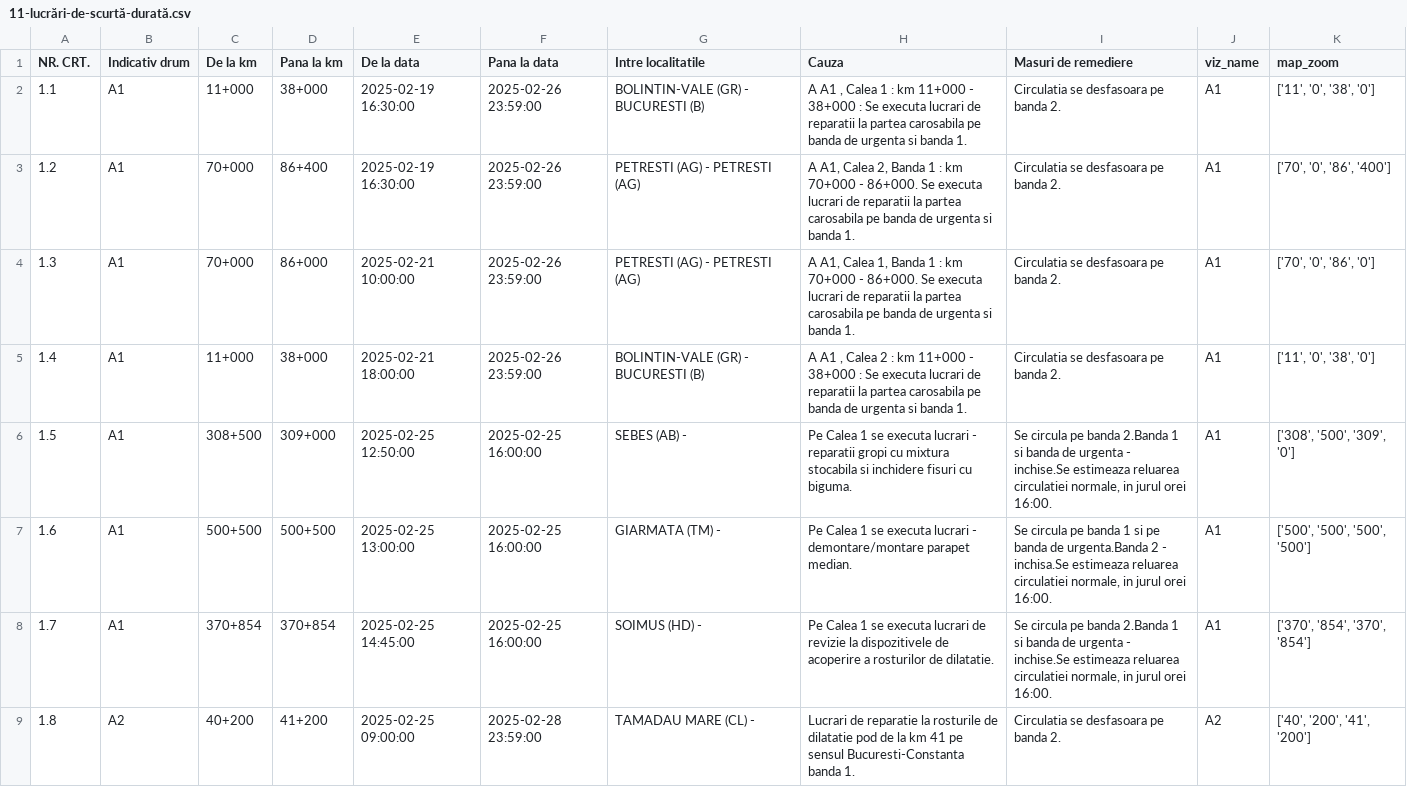
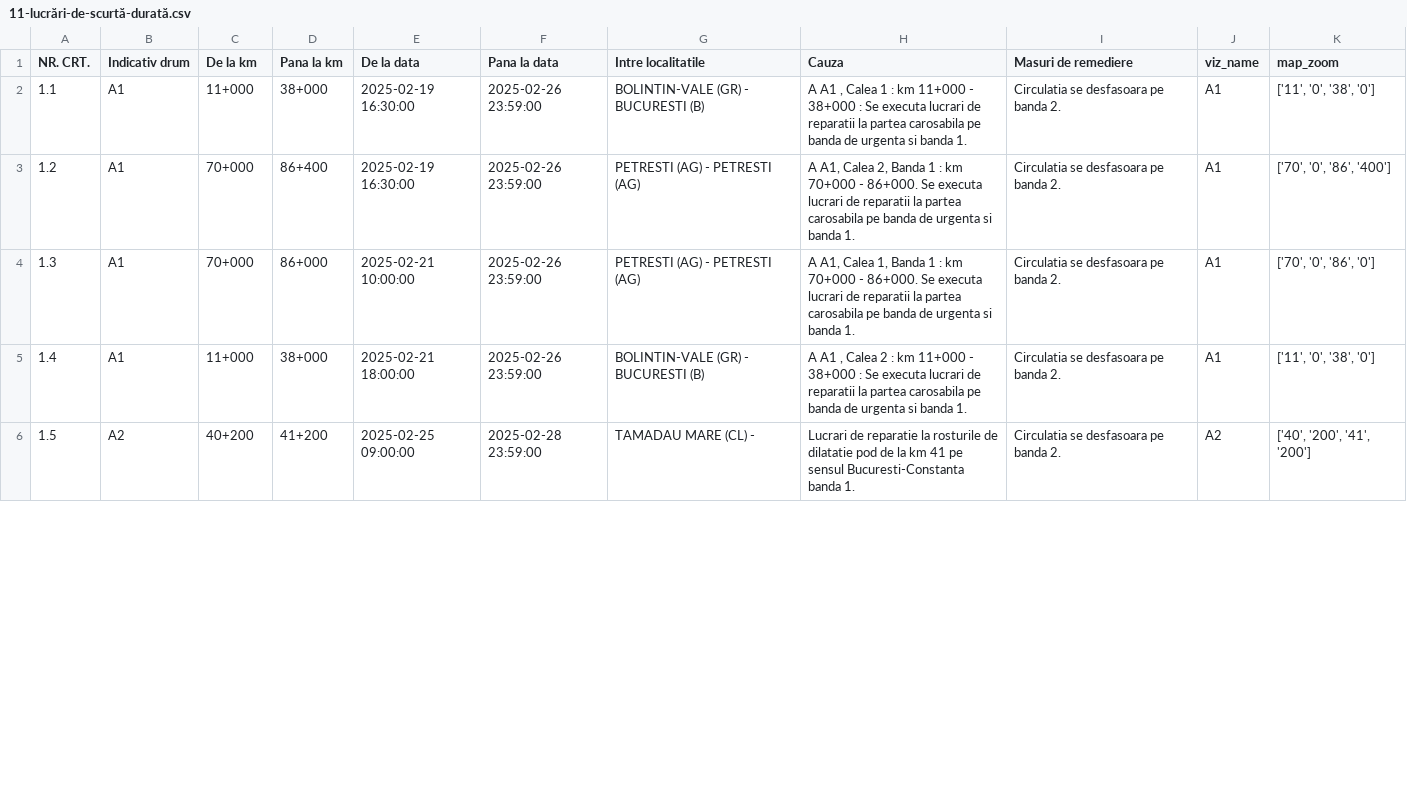
Before and after one commit to gov2-ro/prometeu, a CSV file: data/andnet/csv/11-lucrări-de-scurtă-durată.csv, drawn as a sheet; only a part is shown; the diff covers the shown part only.

```diff
--- a/data/andnet/csv/11-lucrări-de-scurtă-durată.csv
+++ b/data/andnet/csv/11-lucrări-de-scurtă-durată.csv
@@ -5,5 +5,2 @@ NR. CRT.,Indicativ drum,De la km,Pana la km,De la data,Pana la data,Intre locali
 1.4,A1,11+000,38+000,2025-02-21 18:00:00,2025-02-26 23:59:00,BOLINTIN-VALE (GR) - BUCURESTI (B),"A A1 , Calea 2 : km 11+000 - 38+000 : Se executa lucrari de reparatii la partea carosabila  pe banda de urgenta si banda 1.",Circulatia se desfasoara pe banda 2.,A1,"['11', '0', '38', '0']"
-1.5,A1,308+500,309+000,2025-02-25 12:50:00,2025-02-25 16:00:00,SEBES (AB) - ,Pe Calea 1 se executa lucrari - reparatii gropi cu mixtura stocabila si inchidere fisuri cu biguma.,"Se circula pe banda 2.Banda 1 si banda de urgenta - inchise.Se estimeaza reluarea circulatiei normale, in jurul orei 16:00.",A1,"['308', '500', '309', '0']"
-1.6,A1,500+500,500+500,2025-02-25 13:00:00,2025-02-25 16:00:00,GIARMATA (TM) - ,Pe Calea 1 se executa lucrari - demontare/montare parapet median.,"Se circula pe banda 1 si pe banda de urgenta.Banda 2 - inchisa.Se estimeaza reluarea circulatiei normale, in jurul orei 16:00.",A1,"['500', '500', '500', '500']"
-1.7,A1,370+854,370+854,2025-02-25 14:45:00,2025-02-25 16:00:00,SOIMUS (HD) - ,Pe Calea 1 se executa lucrari de revizie la dispozitivele de acoperire a rosturilor de dilatatie.,"Se circula pe banda 2.Banda 1 si banda de urgenta - inchise.Se estimeaza reluarea circulatiei normale, in jurul orei 16:00.",A1,"['370', '854', '370', '854']"
-1.8,A2,40+200,41+200,2025-02-25 09:00:00,2025-02-28 23:59:00,TAMADAU MARE (CL) - ,Lucrari de reparatie la rosturile de dilatatie pod de la km 41 pe sensul Bucuresti-Constanta banda 1.,Circulatia se desfasoara pe banda 2.,A2,"['40', '200', '41', '200']"
+1.5,A2,40+200,41+200,2025-02-25 09:00:00,2025-02-28 23:59:00,TAMADAU MARE (CL) - ,Lucrari de reparatie la rosturile de dilatatie pod de la km 41 pe sensul Bucuresti-Constanta banda 1.,Circulatia se desfasoara pe banda 2.,A2,"['40', '200', '41', '200']"
```
Also changed, not shown: 2 removed rows and 7 edited cells elsewhere in this file, data/andnet/csv/situatia-drumurilor-points.csv, data/andnet/csv/starea generala.csv, 24 other files.
